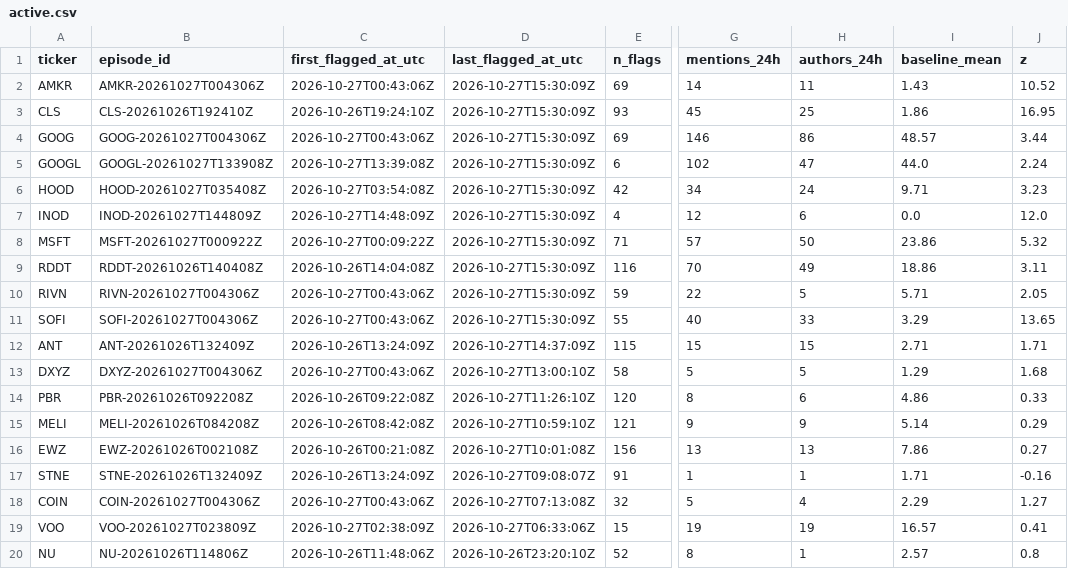
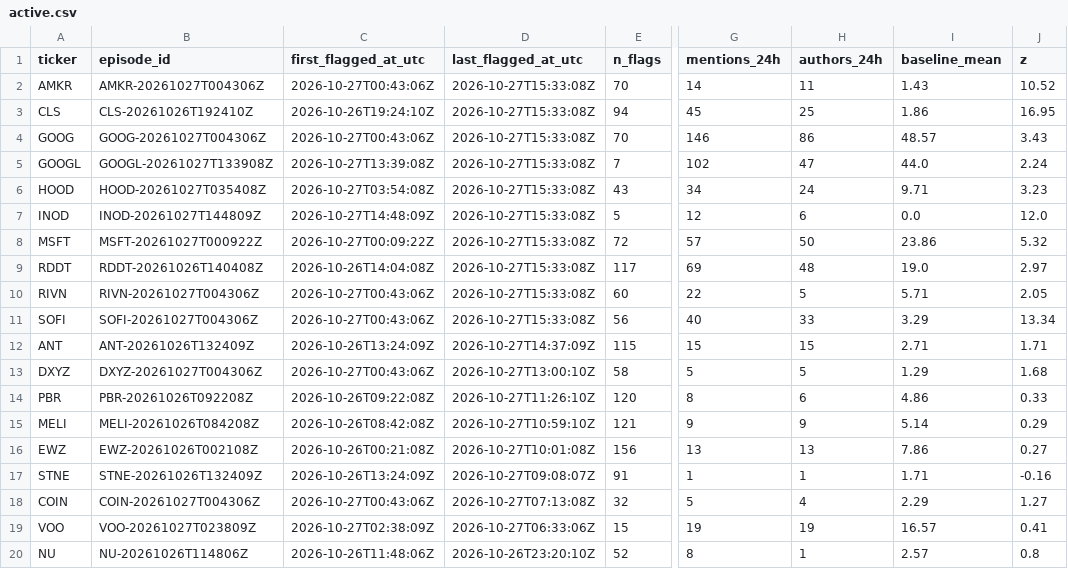
Before and after one commit to ShouvikRaj/pump-dump-detector, a CSV file: candidates/active.csv, drawn as a sheet; only a part is shown, gaps mark what is left out; the diff names each change by its address in the sheet, - before the commit and + after, or states it on an @@ line.

```diff
--- a/candidates/active.csv
+++ b/candidates/active.csv
-D2:D11 (last_flagged_at_utc): 2026-10-27T15:30:09Z
+D2:D11 (last_flagged_at_utc): 2026-10-27T15:33:08Z
-E2 (n_flags): 69
+E2 (n_flags): 70
-E3 (n_flags): 93
+E3 (n_flags): 94
-E4 (n_flags): 69
+E4 (n_flags): 70
-J4 (z): 3.44
+J4 (z): 3.43
-E5 (n_flags): 6
+E5 (n_flags): 7
-E6 (n_flags): 42
+E6 (n_flags): 43
-E7 (n_flags): 4
+E7 (n_flags): 5
-E8 (n_flags): 71
+E8 (n_flags): 72
-E9 (n_flags): 116
+E9 (n_flags): 117
-G9 (mentions_24h): 70
+G9 (mentions_24h): 69
-H9 (authors_24h): 49
+H9 (authors_24h): 48
-I9 (baseline_mean): 18.86
+I9 (baseline_mean): 19.0
-J9 (z): 3.11
+J9 (z): 2.97
-E10 (n_flags): 59
+E10 (n_flags): 60
-E11 (n_flags): 55
+E11 (n_flags): 56
-J11 (z): 13.65
+J11 (z): 13.34
```
Also changed, not shown: 5 other files.
